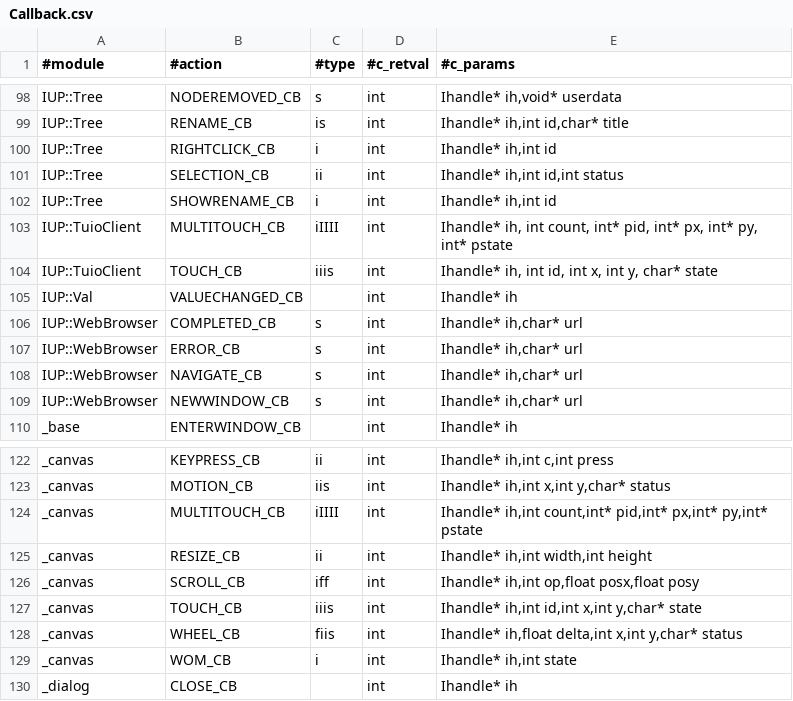
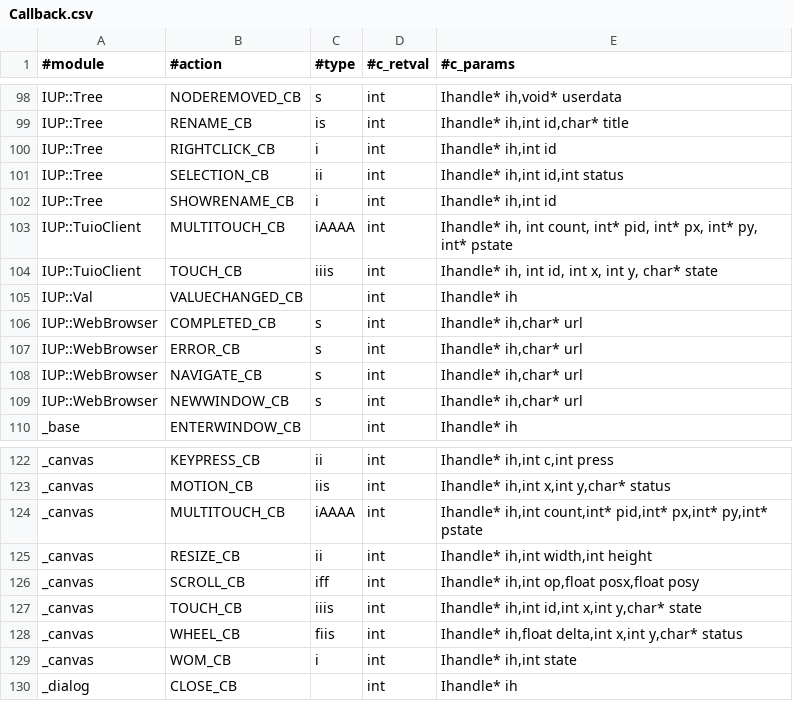
Before and after one commit to kmx/perl-iup, a CSV file: _generators/Callback.csv, drawn as a sheet; only a part is shown, gaps mark what is left out.

Commit message:
fixed callbacks: MULTITOUCH_CB, MULTISELECTION_CB, MULTIUNSELECTION_CB

```diff
--- a/_generators/Callback.csv
+++ b/_generators/Callback.csv
@@ -102,3 +102,3 @@ IUP::Tree;SELECTION_CB;ii;int;Ihandle* ih,int id,int status
 IUP::Tree;SHOWRENAME_CB;i;int;Ihandle* ih,int id
-IUP::TuioClient;MULTITOUCH_CB;iIIII;int;Ihandle* ih, int count, int* pid, int* px, int* py, int* pstate
+IUP::TuioClient;MULTITOUCH_CB;iAAAA;int;Ihandle* ih, int count, int* pid, int* px, int* py, int* pstate
 IUP::TuioClient;TOUCH_CB;iiis;int;Ihandle* ih, int id, int x, int y, char* state
@@ -123,3 +123,3 @@ _canvas;KEYPRESS_CB;ii;int;Ihandle* ih,int c,int press
 _canvas;MOTION_CB;iis;int;Ihandle* ih,int x,int y,char* status
-_canvas;MULTITOUCH_CB;iIIII;int;Ihandle* ih,int count,int* pid,int* px,int* py,int* pstate
+_canvas;MULTITOUCH_CB;iAAAA;int;Ihandle* ih,int count,int* pid,int* px,int* py,int* pstate
 _canvas;RESIZE_CB;ii;int;Ihandle* ih,int width,int height
```
Also changed, not shown: 6 other files.
